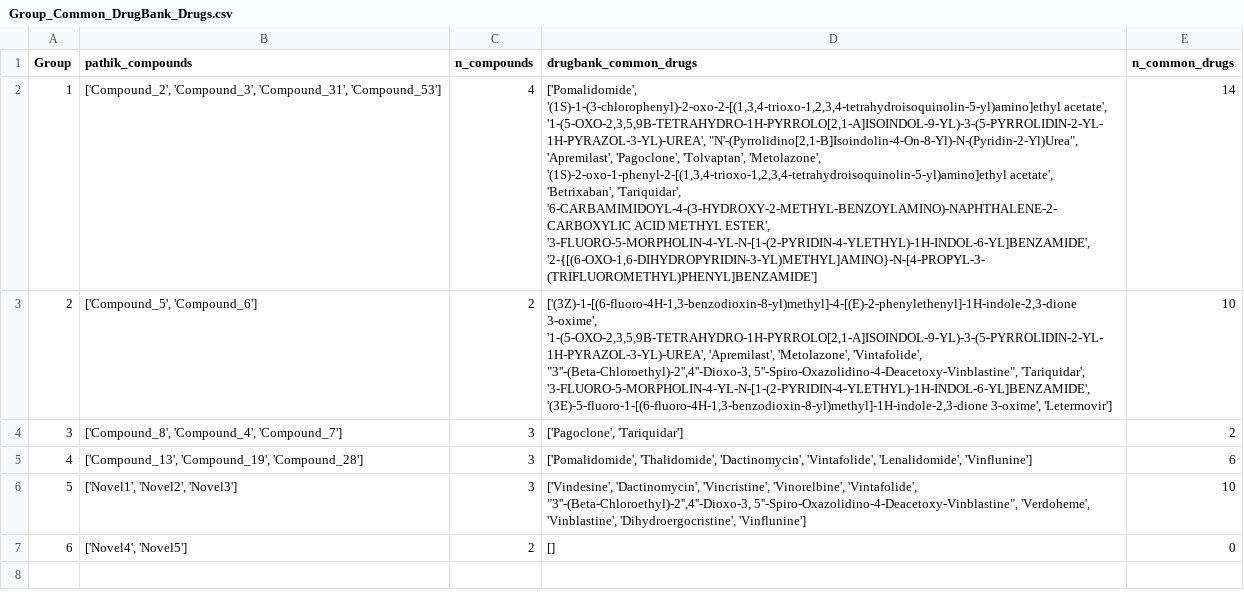
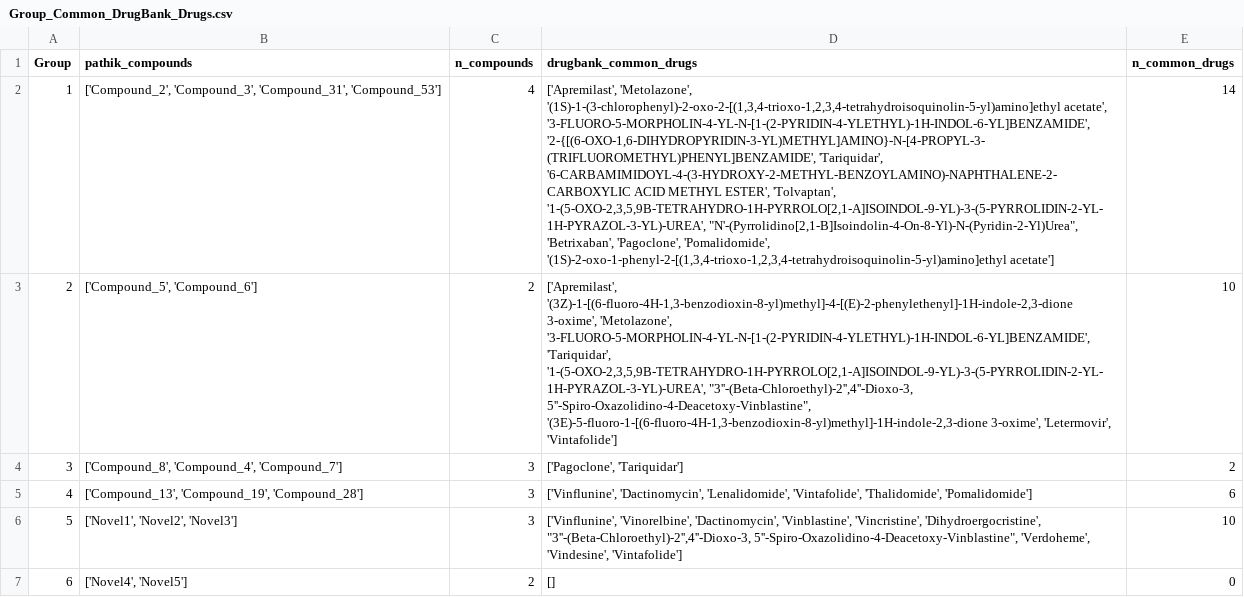
Before and after one commit to raghvendra5688/Druggability, a CSV file: Results/Pathik_Analysis/Group_Common_DrugBank_Drugs.csv, drawn as a sheet; the diff names each change by its address in the sheet, - before the commit and + after, or states it on an @@ line.

```diff
--- a/Results/Pathik_Analysis/Group_Common_DrugBank_Drugs.csv
+++ b/Results/Pathik_Analysis/Group_Common_DrugBank_Drugs.csv
-D2 (drugbank_common_drugs): ['Pomalidomide', '(1S)-1-(3-chlorophenyl)-2-oxo-2-[(1,3,4-trioxo-1,2,3,4-tetrahydroisoquinolin-5-yl)amino]ethyl acetate', '1-(5-OXO-2,3,5,9B-TETRAHYDRO-1H-PYRROLO[2,1-A]ISOINDOL-9-YL)-3-(5-PYRROLIDIN-2-YL-1H-PYRAZOL-3-YL)-UREA', "N'-(Pyrrolidino[2,1-B]Isoindolin-4-On-8-Yl)-N-(Pyridin-2-Yl)Urea", 'Apremilast', 'Pagoclone', 'Tolvaptan', 'Metolazone', '(1S)-2-oxo-1-phenyl-2-[(1,3,4-trioxo-1,2,3,4-tetrahydroisoquinolin-5-yl)amino]ethyl acetate', 'Betrixaban', 'Tariquidar', '6-CARBAMIMIDOYL-4-(3-HYDROXY-2-METHYL-BENZOYLAMINO)-NAPHTHALENE-2-CARBOXYLIC ACID METHYL ESTER', '3-FLUORO-5-MORPHOLIN-4-YL-N-[1-(2-PYRIDIN-4-YLETHYL)-1H-INDOL-6-YL]BENZAMIDE', '2-{[(6-OXO-1,6-DIHYDROPYRIDIN-3-YL)METHYL]AMINO}-N-[4-PROPYL-3-(TRIFLUOROMETHYL)PHENYL]BENZAMIDE']
+D2 (drugbank_common_drugs): ['Apremilast', 'Metolazone', '(1S)-1-(3-chlorophenyl)-2-oxo-2-[(1,3,4-trioxo-1,2,3,4-tetrahydroisoquinolin-5-yl)amino]ethyl acetate', '3-FLUORO-5-MORPHOLIN-4-YL-N-[1-(2-PYRIDIN-4-YLETHYL)-1H-INDOL-6-YL]BENZAMIDE', '2-{[(6-OXO-1,6-DIHYDROPYRIDIN-3-YL)METHYL]AMINO}-N-[4-PROPYL-3-(TRIFLUOROMETHYL)PHENYL]BENZAMIDE', 'Tariquidar', '6-CARBAMIMIDOYL-4-(3-HYDROXY-2-METHYL-BENZOYLAMINO)-NAPHTHALENE-2-CARBOXYLIC ACID METHYL ESTER', 'Tolvaptan', '1-(5-OXO-2,3,5,9B-TETRAHYDRO-1H-PYRROLO[2,1-A]ISOINDOL-9-YL)-3-(5-PYRROLIDIN-2-YL-1H-PYRAZOL-3-YL)-UREA', "N'-(Pyrrolidino[2,1-B]Isoindolin-4-On-8-Yl)-N-(Pyridin-2-Yl)Urea", 'Betrixaban', 'Pagoclone', 'Pomalidomide', '(1S)-2-oxo-1-phenyl-2-[(1,3,4-trioxo-1,2,3,4-tetrahydroisoquinolin-5-yl)amino]ethyl acetate']
-D3 (drugbank_common_drugs): ['(3Z)-1-[(6-fluoro-4H-1,3-benzodioxin-8-yl)methyl]-4-[(E)-2-phenylethenyl]-1H-indole-2,3-dione 3-oxime', '1-(5-OXO-2,3,5,9B-TETRAHYDRO-1H-PYRROLO[2,1-A]ISOINDOL-9-YL)-3-(5-PYRROLIDIN-2-YL-1H-PYRAZOL-3-YL)-UREA', 'Apremilast', 'Metolazone', 'Vintafolide', "3''-(Beta-Chloroethyl)-2'',4''-Dioxo-3, 5''-Spiro-Oxazolidino-4-Deacetoxy-Vinblastine", 'Tariquidar', '3-FLUORO-5-MORPHOLIN-4-YL-N-[1-(2-PYRIDIN-4-YLETHYL)-1H-INDOL-6-YL]BENZAMIDE', '(3E)-5-fluoro-1-[(6-fluoro-4H-1,3-benzodioxin-8-yl)methyl]-1H-indole-2,3-dione 3-oxime', 'Letermovir']
+D3 (drugbank_common_drugs): ['Apremilast', '(3Z)-1-[(6-fluoro-4H-1,3-benzodioxin-8-yl)methyl]-4-[(E)-2-phenylethenyl]-1H-indole-2,3-dione 3-oxime', 'Metolazone', '3-FLUORO-5-MORPHOLIN-4-YL-N-[1-(2-PYRIDIN-4-YLETHYL)-1H-INDOL-6-YL]BENZAMIDE', 'Tariquidar', '1-(5-OXO-2,3,5,9B-TETRAHYDRO-1H-PYRROLO[2,1-A]ISOINDOL-9-YL)-3-(5-PYRROLIDIN-2-YL-1H-PYRAZOL-3-YL)-UREA', "3''-(Beta-Chloroethyl)-2'',4''-Dioxo-3, 5''-Spiro-Oxazolidino-4-Deacetoxy-Vinblastine", '(3E)-5-fluoro-1-[(6-fluoro-4H-1,3-benzodioxin-8-yl)methyl]-1H-indole-2,3-dione 3-oxime', 'Letermovir', 'Vintafolide']
-D5 (drugbank_common_drugs): ['Pomalidomide', 'Thalidomide', 'Dactinomycin', 'Vintafolide', 'Lenalidomide', 'Vinflunine']
+D5 (drugbank_common_drugs): ['Vinflunine', 'Dactinomycin', 'Lenalidomide', 'Vintafolide', 'Thalidomide', 'Pomalidomide']
-D6 (drugbank_common_drugs): ['Vindesine', 'Dactinomycin', 'Vincristine', 'Vinorelbine', 'Vintafolide', "3''-(Beta-Chloroethyl)-2'',4''-Dioxo-3, 5''-Spiro-Oxazolidino-4-Deacetoxy-Vinblastine", 'Verdoheme', 'Vinblastine', 'Dihydroergocristine', 'Vinflunine']
+D6 (drugbank_common_drugs): ['Vinflunine', 'Vinorelbine', 'Dactinomycin', 'Vinblastine', 'Vincristine', 'Dihydroergocristine', "3''-(Beta-Chloroethyl)-2'',4''-Dioxo-3, 5''-Spiro-Oxazolidino-4-Deacetoxy-Vinblastine", 'Verdoheme', 'Vindesine', 'Vintafolide']
```
Also changed, not shown: Results/Pathik_Analysis/Group_Common_Proteins_All_Thresholds.csv, Results/Pathik_Analysis/Priority_Target_Hits_Per_Group.csv, 5 other files.
